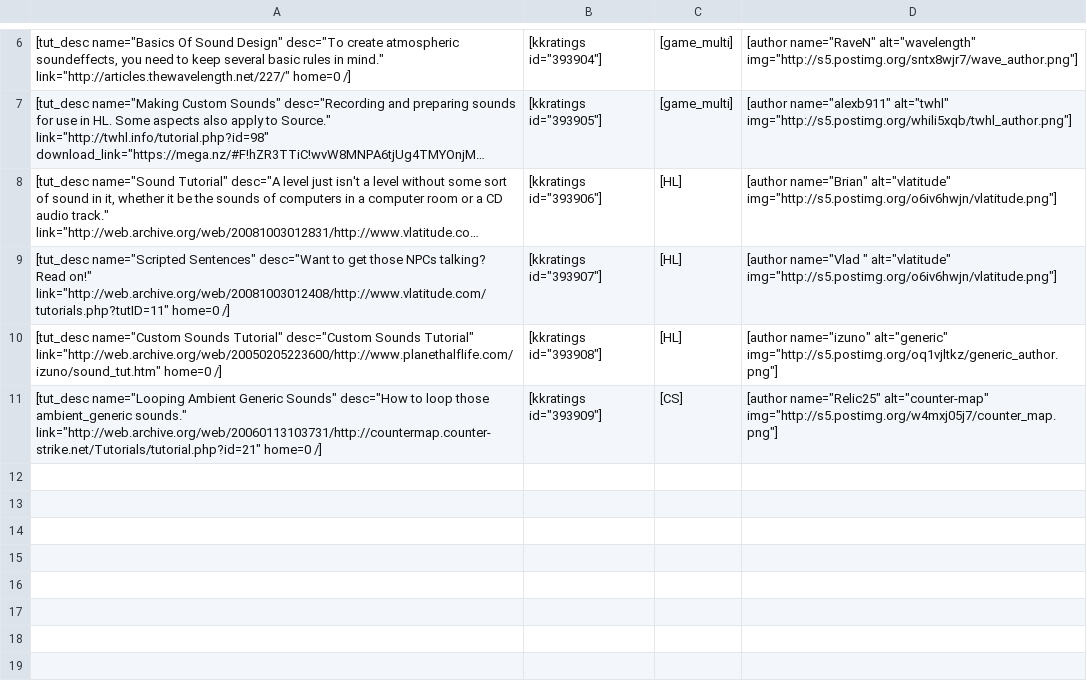
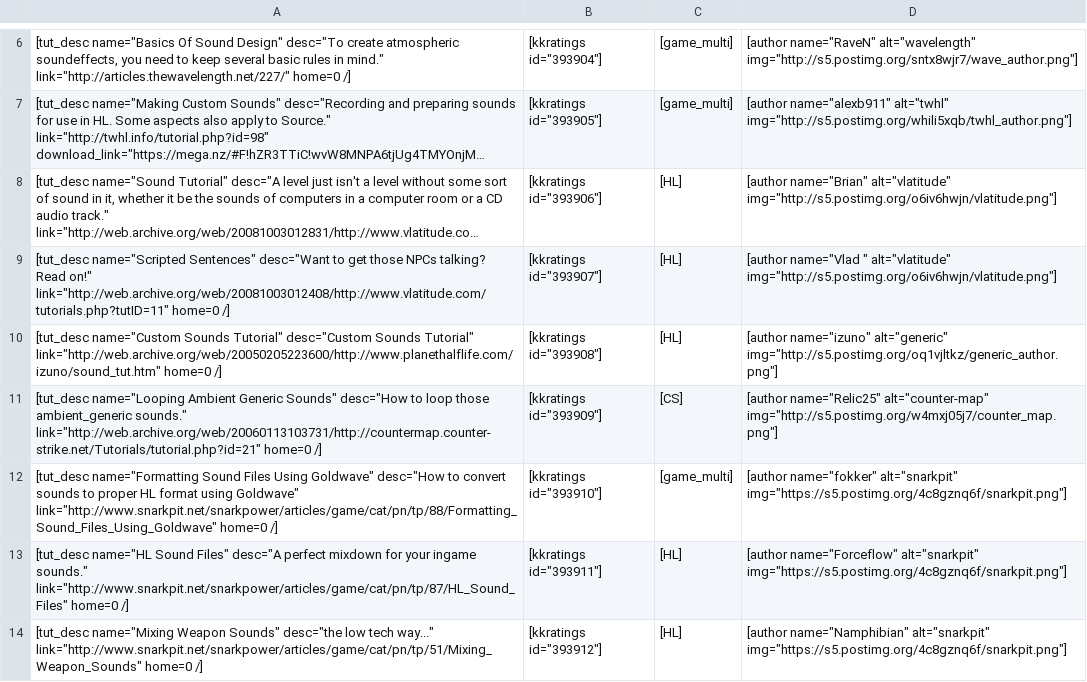
Before and after one commit to sourcemodding/Sourcemodding-Tablepress-Table-Sources, a CSV file: 26-tuts_goldsrc_sound.csv, drawn as a sheet; only a part is shown, gaps mark what is left out; long unchanged cells end in …; the diff names each change by its address in the sheet, - before the commit and + after, or states it on an @@ line.

Commit message:
Added Goldsrc Tutorials from TheSnarkPit
Compiled a list of tutorials from thesnarkpit.com

```diff
--- a/26-tuts_goldsrc_sound.csv
+++ b/26-tuts_goldsrc_sound.csv
+row 12: [tut_desc name="Formatting Sound Files Using Goldwave" desc="How to convert sounds to proper HL format using Goldwave" link="http://www.snarkpit.net/snarkpower/articles/game/cat/pn/tp/88/Formatting_Sound_Files_Using_Goldwave" home=0 /] | [kkratings id="393910"] | [game_multi] | [author name="fokker" alt="snarkpit" img="https://s5.postimg.org/4c8gznq6f/snarkpit.png"]
+row 13: [tut_desc name="HL Sound Files" desc="A perfect mixdown for your ingame sounds." link="http://www.snarkpit.net/snarkpower/articles/game/cat/pn/tp/87/HL_Sound_Files" home=0 /] | [kkratings id="393911"] | [HL] | [author name="Forceflow" alt="snarkpit" img="https://s5.postimg.org/4c8gznq6f/snarkpit.png"]
+row 14: [tut_desc name="Mixing Weapon Sounds" desc="the low tech way..." link="http://www.snarkpit.net/snarkpower/articles/game/cat/pn/tp/51/Mixing_Weapon_Sounds" home=0 /] | [kkratings id="393912"] | [HL] | [author name="Namphibian" alt="snarkpit" img="https://s5.postimg.org/4c8gznq6f/snarkpit.png"]
```
Also changed, not shown: 27-tuts_goldsrc_miscellaneous.csv, 4-tuts_goldsrc_modeling.csv, 2 other files.
